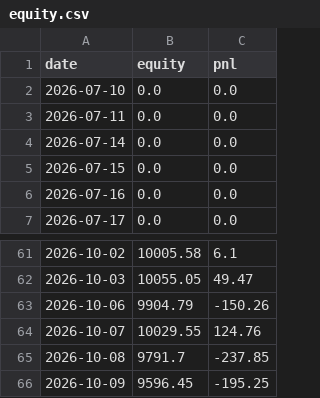
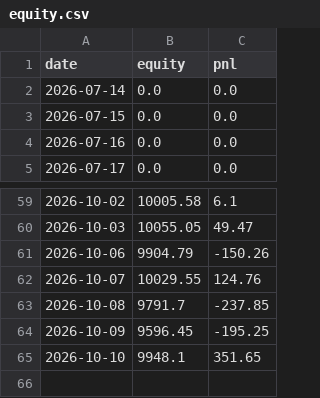
Before and after one commit to KTKate/nooptoo, a CSV file: logs/paper/equity.csv, drawn as a sheet; only a part is shown, gaps mark what is left out; removed rows and columns are numbered as before the commit, all else as after; the diff names each change by its address in the sheet, - before the commit and + after, or states it on an @@ line.

```diff
--- a/logs/paper/equity.csv
+++ b/logs/paper/equity.csv
-row 2: 2026-07-10 | 0.0 | 0.0
-row 3: 2026-07-11 | 0.0 | 0.0
+row 65: 2026-10-10 | 9948.1 | 351.65
```
Also changed, not shown: logs/paper/shadow_scores.csv, logs/paper/shadow_trades.csv, 13 other files.
